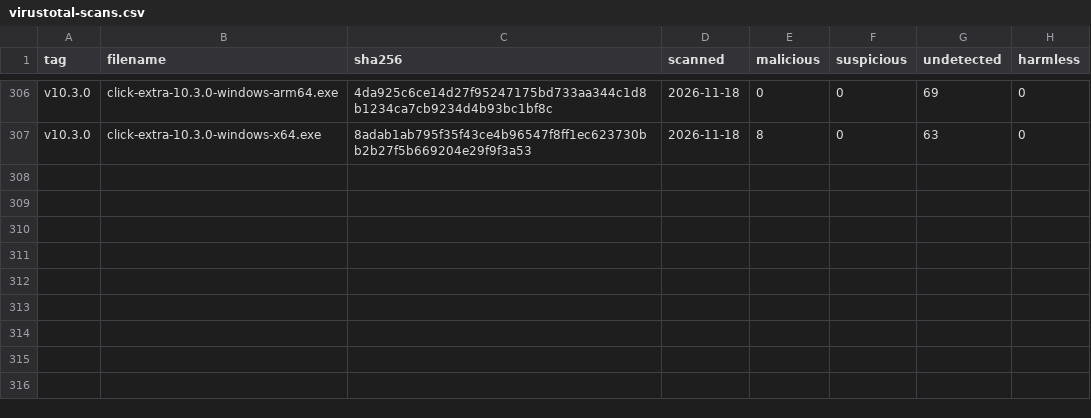
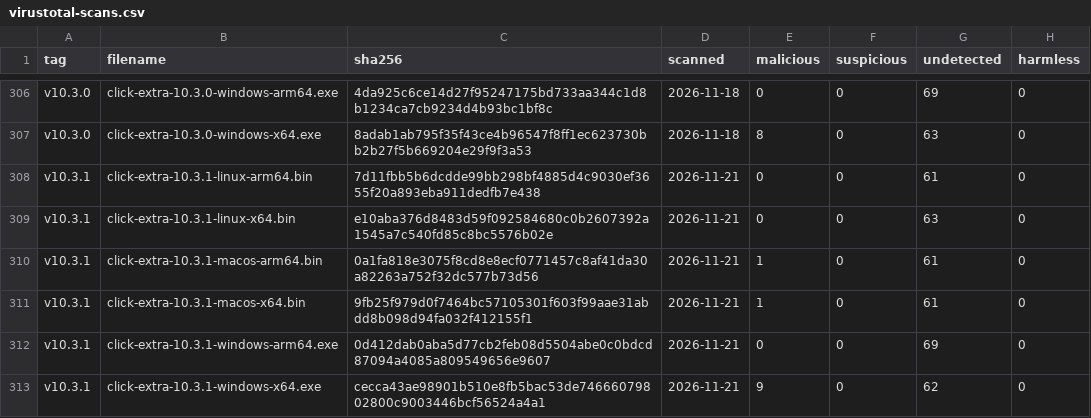
Before and after one commit to kdeldycke/click-extra, a CSV file: docs/assets/virustotal-scans.csv, drawn as a sheet; only a part is shown, gaps mark what is left out; the diff names each change by its address in the sheet, - before the commit and + after, or states it on an @@ line.

```diff
--- a/docs/assets/virustotal-scans.csv
+++ b/docs/assets/virustotal-scans.csv
+row 308: v10.3.1 | click-extra-10.3.1-linux-arm64.bin | 7d11fbb5b6dcdde99bb298bf4885d4c9030ef3655f20a893eba911dedfb7e438 | 2026-11-21 | 0 | 0 | 61 | 0
+row 309: v10.3.1 | click-extra-10.3.1-linux-x64.bin | e10aba376d8483d59f092584680c0b2607392a1545a7c540fd85c8bc5576b02e | 2026-11-21 | 0 | 0 | 63 | 0
+row 310: v10.3.1 | click-extra-10.3.1-macos-arm64.bin | 0a1fa818e3075f8cd8e8ecf0771457c8af41da30a82263a752f32dc577b73d56 | 2026-11-21 | 1 | 0 | 61 | 0
+row 311: v10.3.1 | click-extra-10.3.1-macos-x64.bin | 9fb25f979d0f7464bc57105301f603f99aae31abdd8b098d94fa032f412155f1 | 2026-11-21 | 1 | 0 | 61 | 0
+row 312: v10.3.1 | click-extra-10.3.1-windows-arm64.exe | 0d412dab0aba5d77cb2feb08d5504abe0c0bdcd87094a4085a809549656e9607 | 2026-11-21 | 0 | 0 | 69 | 0
+row 313: v10.3.1 | click-extra-10.3.1-windows-x64.exe | cecca43ae98901b510e8fb5bac53de74666079802800c9003446bcf56524a4a1 | 2026-11-21 | 9 | 0 | 62 | 0
```
Also changed, not shown: docs/assets/binaries.csv, 1 other file.
